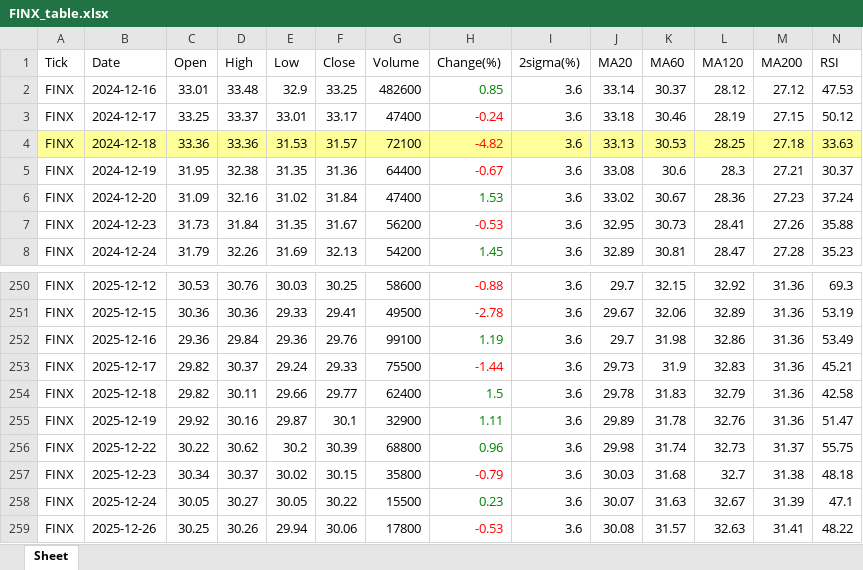
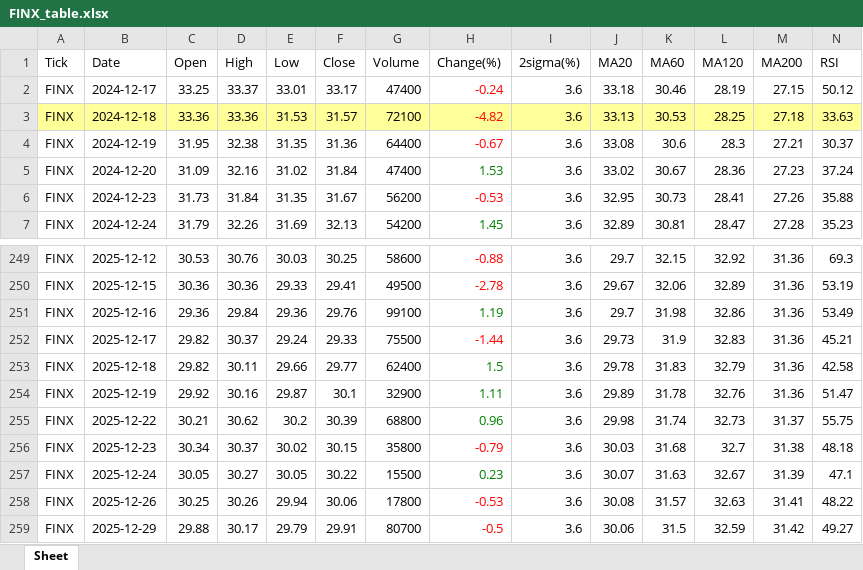
Before and after one commit to jangjb1204-sys/my-python-bot, an Excel workbook: US_stock/FINX_table.xlsx, sheet Sheet, drawn as a sheet; only a part is shown, gaps mark what is left out; the shorter side is filled out with more unchanged rows; values as stored, in another font and other column widths than the file's, no borders; removed rows and columns are numbered as before the commit, all else as after; rows hold the shown columns only; the diff names each change by its address in the sheet, - before the commit and + after, or states it on an @@ line.

```diff
--- a/US_stock/FINX_table.xlsx (sheet Sheet)
+++ b/US_stock/FINX_table.xlsx (sheet Sheet)
-row 2: FINX | 2024-12-16 | 33.01 | 33.48 | 32.9 | 33.25 | 482600 | 0.85 | 3.6 | 33.14 | 30.37 | 28.12 | 27.12 | 47.53
-C255 (Open): 30.22
+C255 (Open): 30.21
```
Also changed, not shown: US_stock/NASDAQ_table.xlsx, US_stock/S&P500_table.xlsx, 28 other files.
